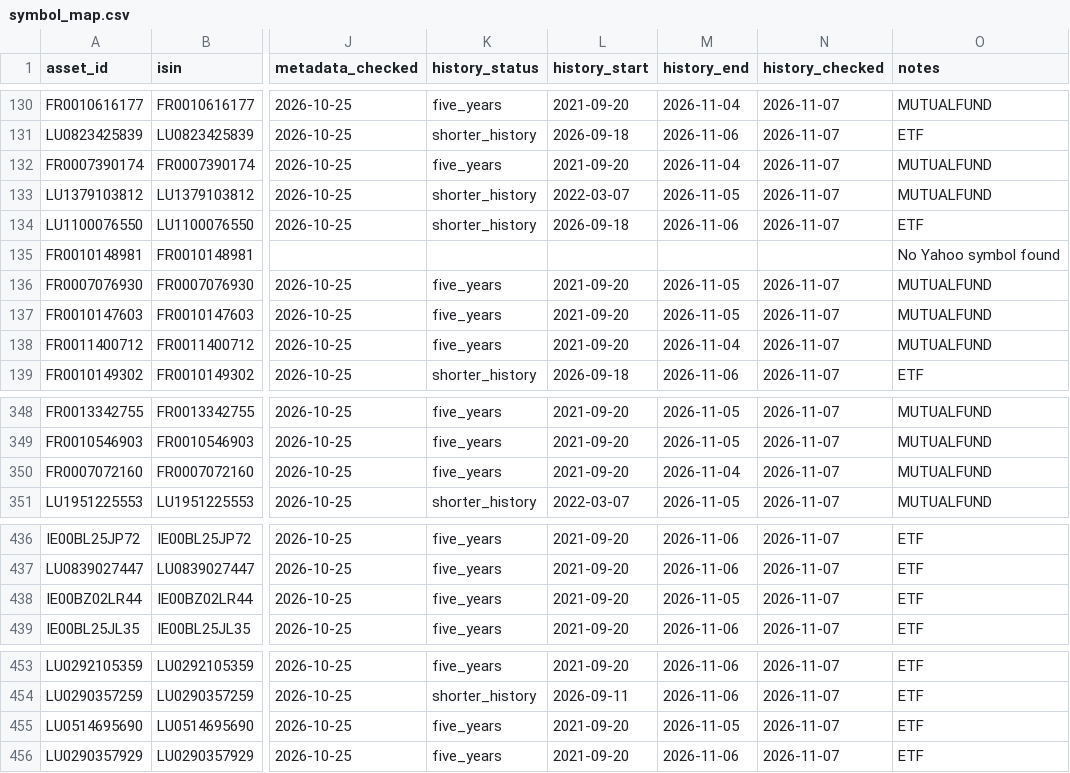
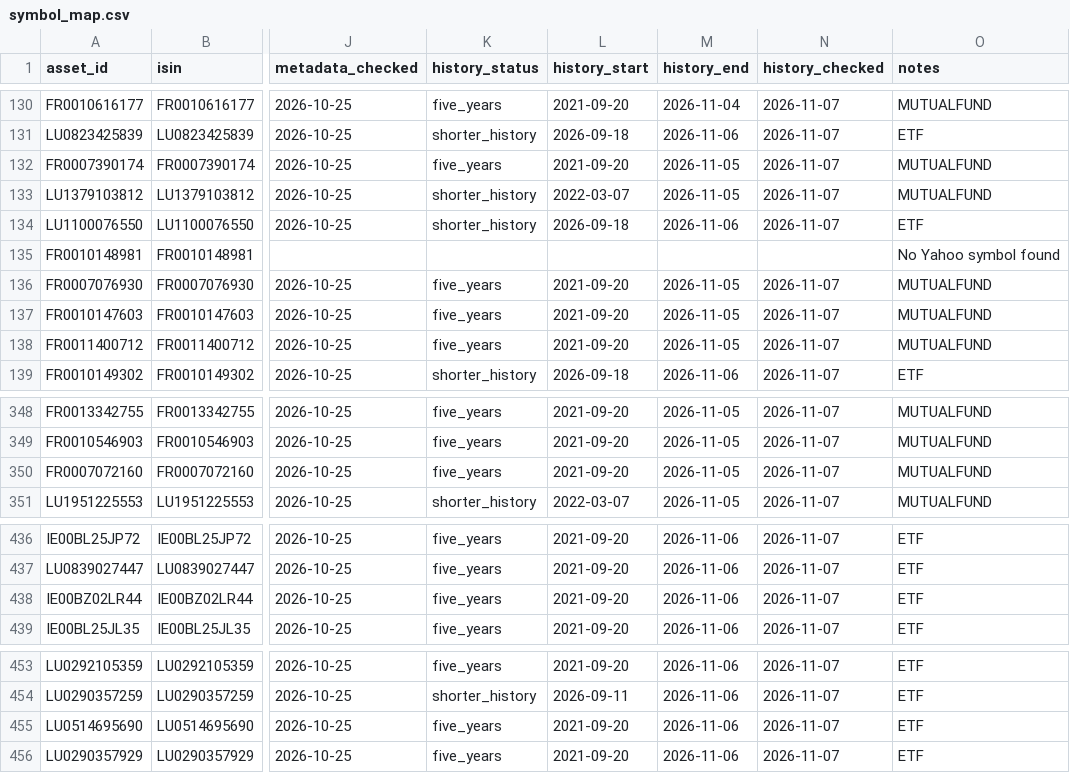
Before and after one commit to OPCooaching/assurance-vie-data, a CSV file: config/symbol_map.csv, drawn as a sheet; only a part is shown, gaps mark what is left out; the diff covers the shown part only; the diff names each change by its address in the sheet, - before the commit and + after, or states it on an @@ line.

```diff
--- a/config/symbol_map.csv
+++ b/config/symbol_map.csv
-M132 (history_end): 2026-11-04
+M132 (history_end): 2026-11-05
-M138 (history_end): 2026-11-04
+M138 (history_end): 2026-11-05
-M350 (history_end): 2026-11-04
+M350 (history_end): 2026-11-05
-M438 (history_end): 2026-11-05
+M438 (history_end): 2026-11-06
-M455 (history_end): 2026-11-05
+M455 (history_end): 2026-11-06
```
Also changed, not shown: 20 edited cells elsewhere in this file, data/academic/latest_allocations.csv, data/chatgpt/latest_allocations.csv, 14 other files.
